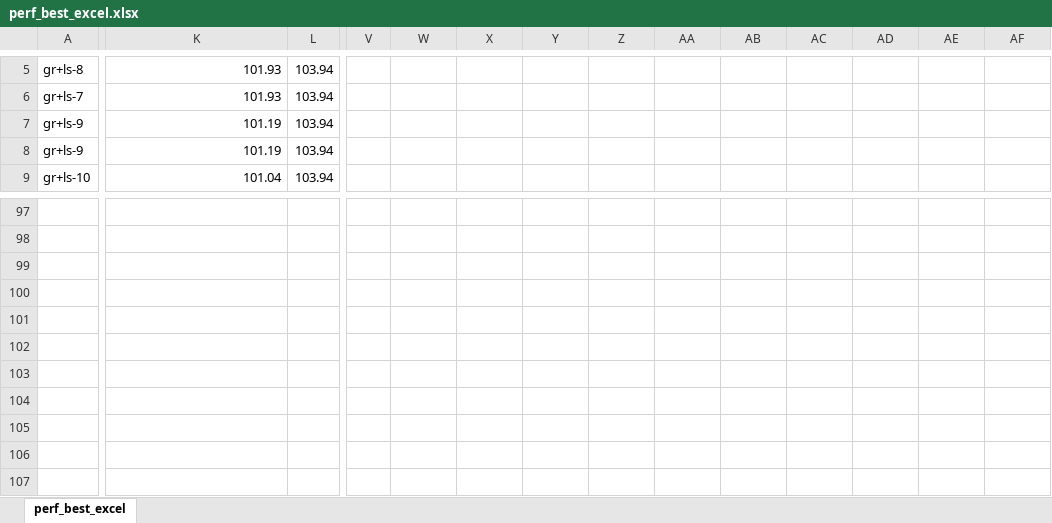
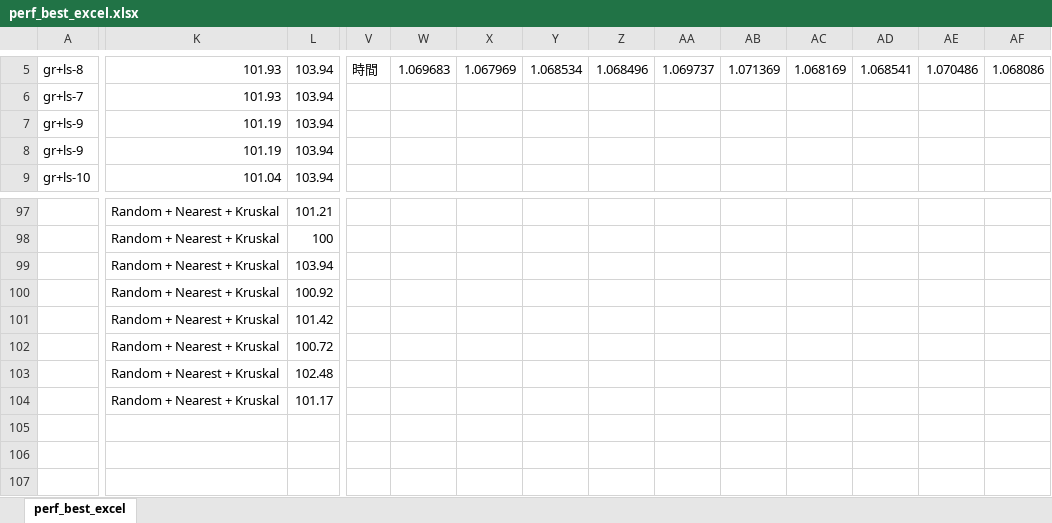
Before and after one commit to yamabato/tsp, an Excel workbook: perf_best_excel.xlsx, sheet perf_best_excel, drawn as a sheet; only a part is shown, gaps mark what is left out; values as stored, in another font and other column widths than the file's, no borders; charts and pictures not drawn; the diff covers the shown part only; the diff names each change by its address in the sheet, - before the commit and + after, or states it on an @@ line.

```diff
--- a/perf_best_excel.xlsx (sheet perf_best_excel)
+++ b/perf_best_excel.xlsx (sheet perf_best_excel)
-V5: (empty)
+V5: 時間
-W5: (empty)
+W5: 1.069683
-X5: (empty)
+X5: 1.067969
-Y5: (empty)
+Y5: 1.068534
-Z5: (empty)
+Z5: 1.068496
-AA5: (empty)
+AA5: 1.069737
-AB5: (empty)
+AB5: 1.071369
-AC5: (empty)
+AC5: 1.068169
-AD5: (empty)
+AD5: 1.068541
-AE5: (empty)
+AE5: 1.070486
-AF5: (empty)
+AF5: 1.068086
-K97:K104: (empty)
+K97:K104: Random + Nearest + Kruskal
-L97: (empty)
+L97: 101.21
-L98: (empty)
+L98: 100
-L99: (empty)
+L99: 103.94
-L100: (empty)
+L100: 100.92
-L101: (empty)
+L101: 101.42
-L102: (empty)
+L102: 100.72
-L103: (empty)
+L103: 102.48
-L104: (empty)
+L104: 101.17
```
Also changed, not shown: 185 edited cells elsewhere in this sheet, charts or pictures, 7 other files.
